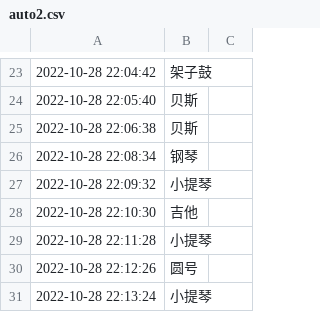
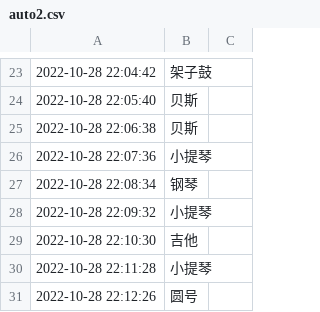
Before and after one commit to tsaijamey/yammi_utils, a CSV file: input/qmdata0819/auto2.csv, drawn as a sheet; only a part is shown, gaps mark what is left out; the shorter side is filled out with more unchanged rows.

Commit message:
data files update

```diff
--- a/input/qmdata0819/auto2.csv
+++ b/input/qmdata0819/auto2.csv
@@ -25,2 +25,3 @@
 2022-10-28 22:06:38,贝斯
+2022-10-28 22:07:36,小提琴
 2022-10-28 22:08:34,钢琴
```
Also changed, not shown: 4 other files.
